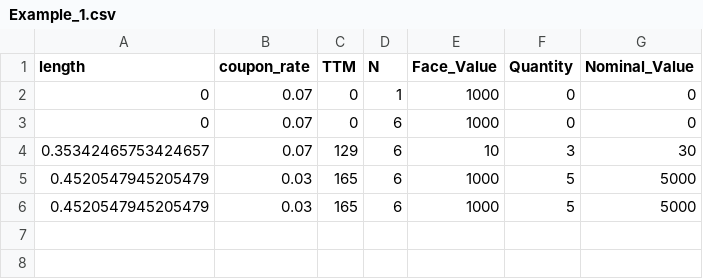
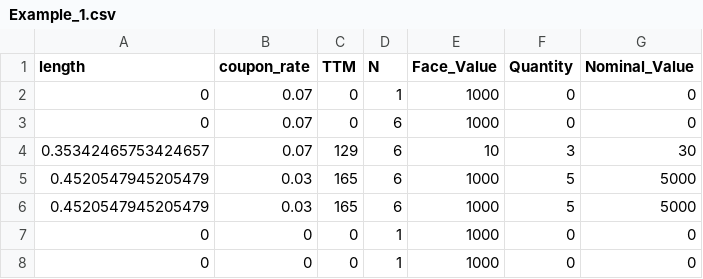
Before and after one commit to nphilippon/fixedinc_ir_management, a CSV file: Portfolios/Example_1.csv, drawn as a sheet.

Commit message:
updates portfolio list within app when saved

```diff
--- a/Portfolios/Example_1.csv
+++ b/Portfolios/Example_1.csv
@@ -6 +6,3 @@ length,coupon_rate,TTM,N,Face_Value,Quantity,Nominal_Value
 0.4520547945205479,0.03,165,6,1000,5,5000
+0,0,0,1,1000,0,0
+0,0,0,1,1000,0,0
```
Also changed, not shown: 4 other files.
